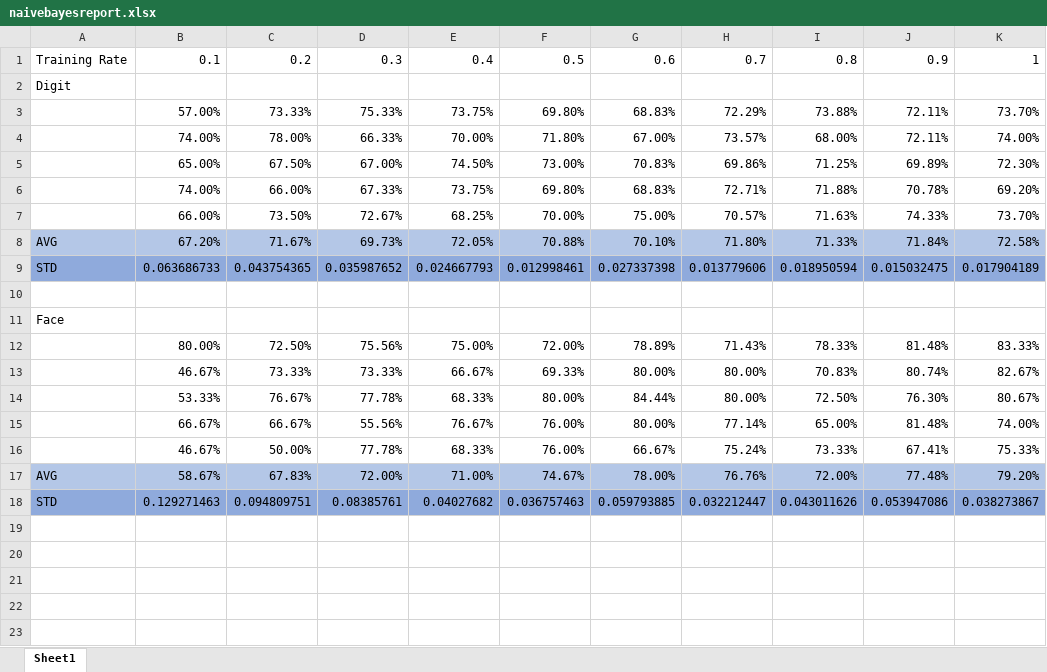
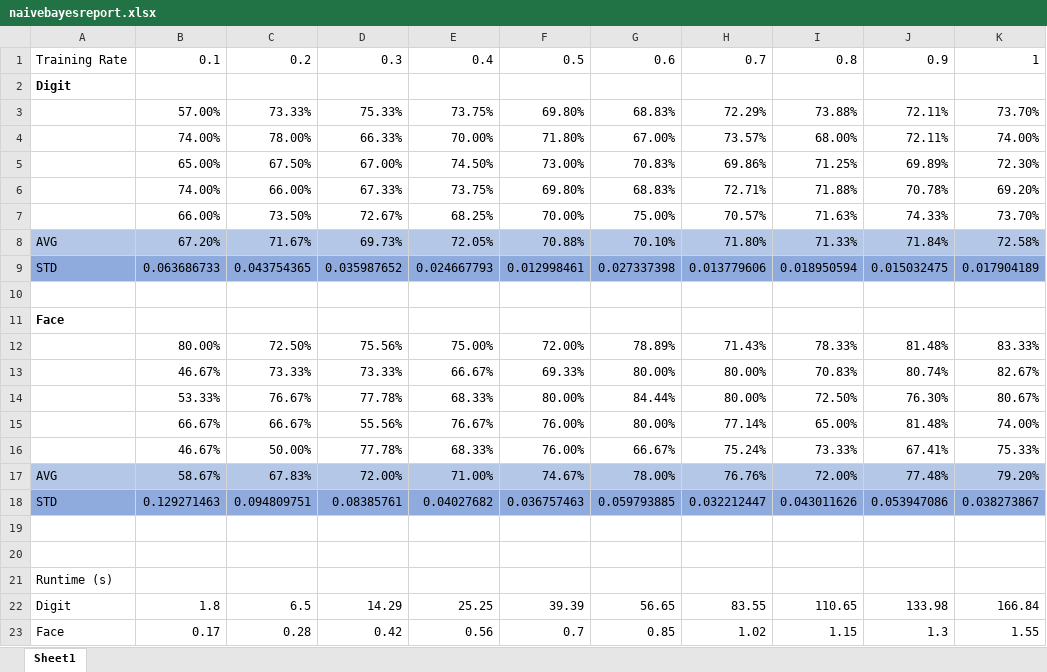
Before and after one commit to e10-atp/NBClassifier, an Excel workbook: naivebayesreport.xlsx, sheet Sheet1, drawn as a sheet; values as stored, in another font and other column widths than the file's, no borders; charts and pictures not drawn; the diff names each change by its address in the sheet, - before the commit and + after, or states it on an @@ line.

```diff
--- a/naivebayesreport.xlsx (sheet Sheet1)
+++ b/naivebayesreport.xlsx (sheet Sheet1)
-A2 bold: off
+A2 bold: on
-A11 bold: off
+A11 bold: on
+row 19: (empty)
+row 20: (empty)
+row 21: Runtime (s)
+row 22: Digit | 1.8 | 6.5 | 14.29 | 25.25 | 39.39 | 56.65 | 83.55 | 110.65 | 133.98 | 166.84
+row 23: Face | 0.17 | 0.28 | 0.42 | 0.56 | 0.7 | 0.85 | 1.02 | 1.15 | 1.3 | 1.55
```
Also changed, not shown: charts or pictures, 1 other file.
